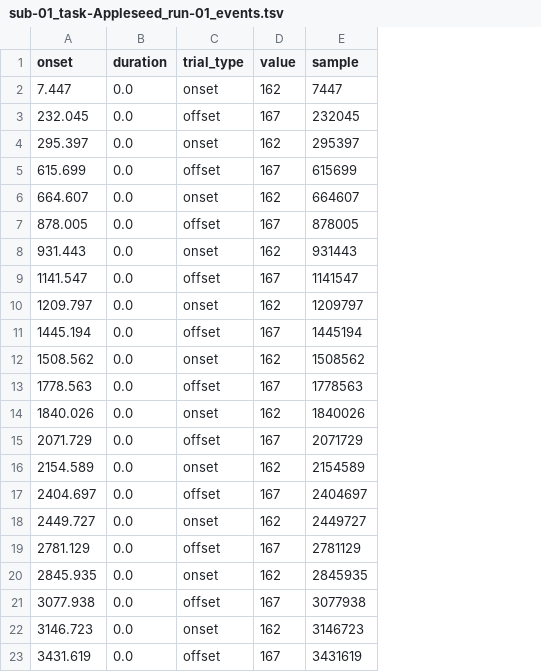
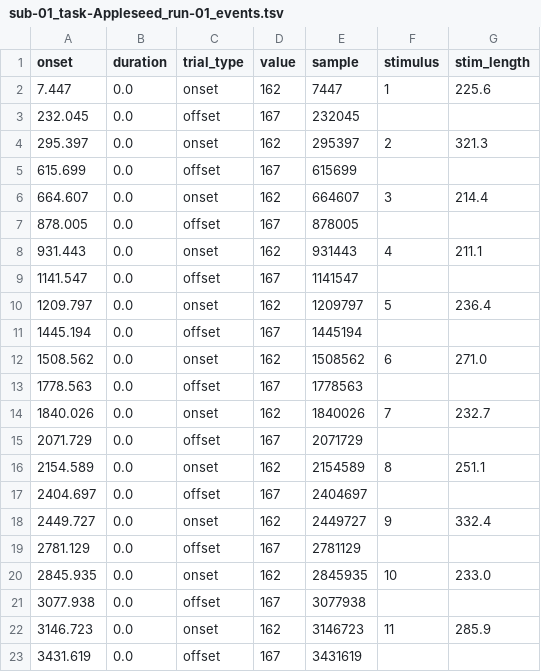
Before and after one commit to OpenNeuroDatasets-JSONLD/ds007870, a TSV file: sub-01/meg/sub-01_task-Appleseed_run-01_events.tsv, drawn as a sheet; the diff names each change by its address in the sheet, - before the commit and + after, or states it on an @@ line.

Commit message:
[OpenNeuro] Recorded changes

```diff
--- a/sub-01/meg/sub-01_task-Appleseed_run-01_events.tsv
+++ b/sub-01/meg/sub-01_task-Appleseed_run-01_events.tsv
+column F (stimulus), rows 2-22: 1 |  | 2 |  | 3 |  | 4 |  | 5 |  | 6 |  | 7 |  | 8 |  | 9 |  | 10 |  | 11
+column G (stim_length), rows 2-22: 225.6 |  | 321.3 |  | 214.4 |  | 211.1 |  | 236.4 |  | 271.0 |  | 232.7 |  | 251.1 |  | 332.4 |  | 233.0 |  | 285.9
```
